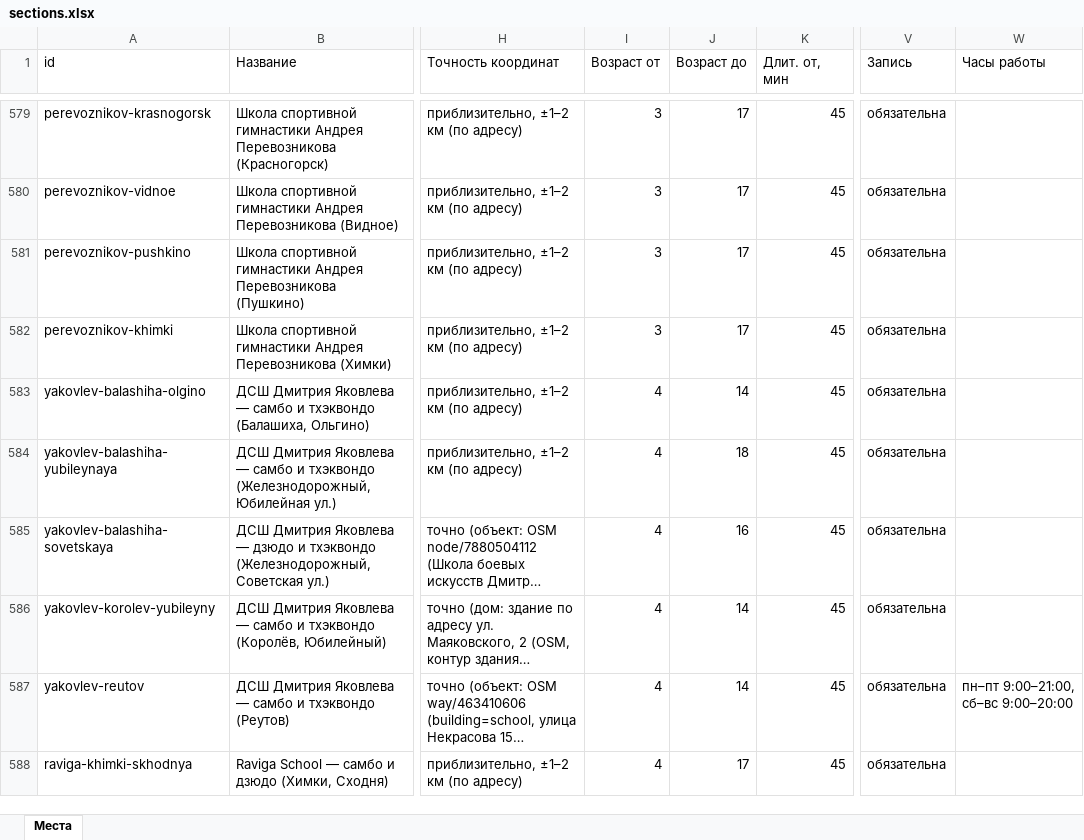
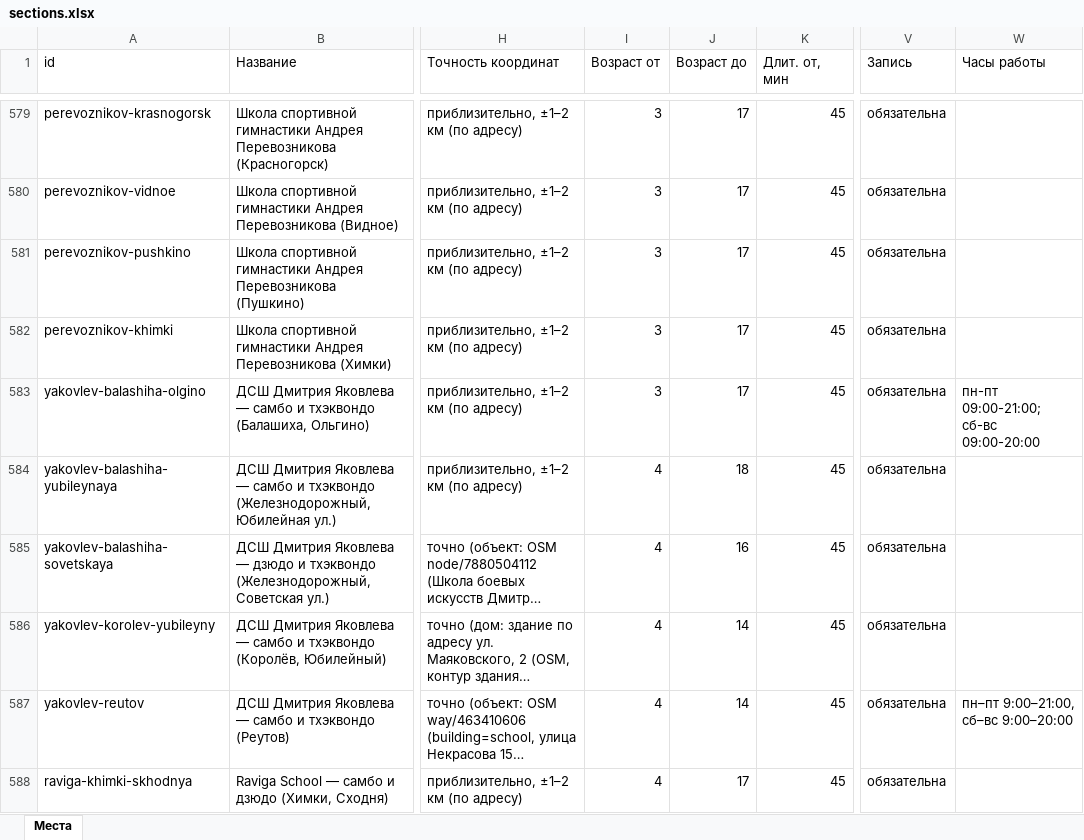
Before and after one commit to vadimsurov-apps/kudapoiti-data, an Excel workbook: data/parts/sections.xlsx, sheet Места, drawn as a sheet; only a part is shown, gaps mark what is left out; long unchanged cells end in …; values as stored, in another font and other column widths than the file's, no borders; the diff covers the shown part only; the diff names each change by its address in the sheet, - before the commit and + after, or states it on an @@ line.

```diff
--- a/data/parts/sections.xlsx (sheet Места)
+++ b/data/parts/sections.xlsx (sheet Места)
-I583 (Возраст от): 4
+I583 (Возраст от): 3
-J583 (Возраст до): 14
+J583 (Возраст до): 17
-W583 (Часы работы): (empty)
+W583 (Часы работы): пн-пт 09:00-21:00; сб-вс 09:00-20:00
```
Also changed, not shown: 9 edited cells elsewhere in this sheet, data/kuda-poiti-mesta.xlsx, data/parts/cafes.xlsx, 7 other files.
